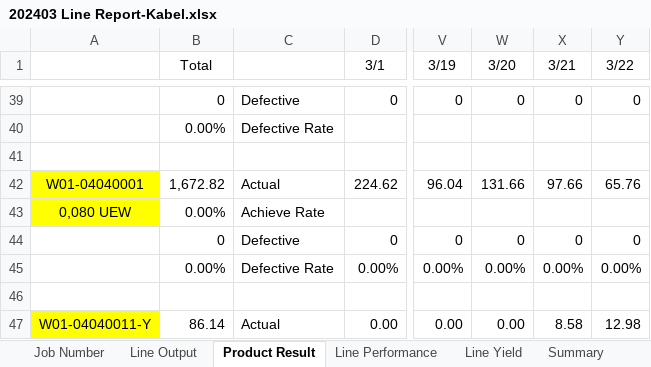
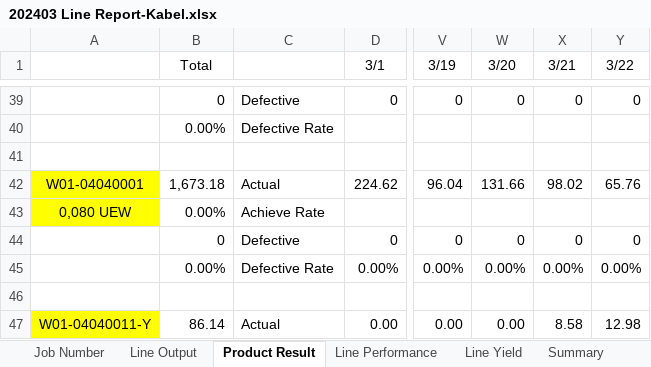
Before and after one commit to justforexample/laporan-kabel, an Excel workbook: Laporan/2024/Line Report Kabel 電綫月總產量報表/202403 Line Report-Kabel.xlsx, sheet Product Result, drawn as a sheet; only a part is shown, gaps mark what is left out; values as stored, in another font and other column widths than the file's, no borders; the diff names each change by its address in the sheet, - before the commit and + after, or states it on an @@ line.

```diff
--- a/Laporan/2024/Line Report Kabel 電綫月總產量報表/202403 Line Report-Kabel.xlsx (sheet Product Result)
+++ b/Laporan/2024/Line Report Kabel 電綫月總產量報表/202403 Line Report-Kabel.xlsx (sheet Product Result)
-B42 (Total): 1,672.82
+B42 (Total): 1,673.18
-X42 (3/21): 97.66
+X42 (3/21): 98.02
```
Also changed, not shown: sheet Job Number, sheet Summary, sheet Line Output, formulas that keep their value, Laporan/2024/2024Laporan Produk Jadi Kabel - 线材成品.xlsx, Laporan/2024/2024Laporan Produk Jadi Wire - 退火成品.xlsx, 7 other files.
